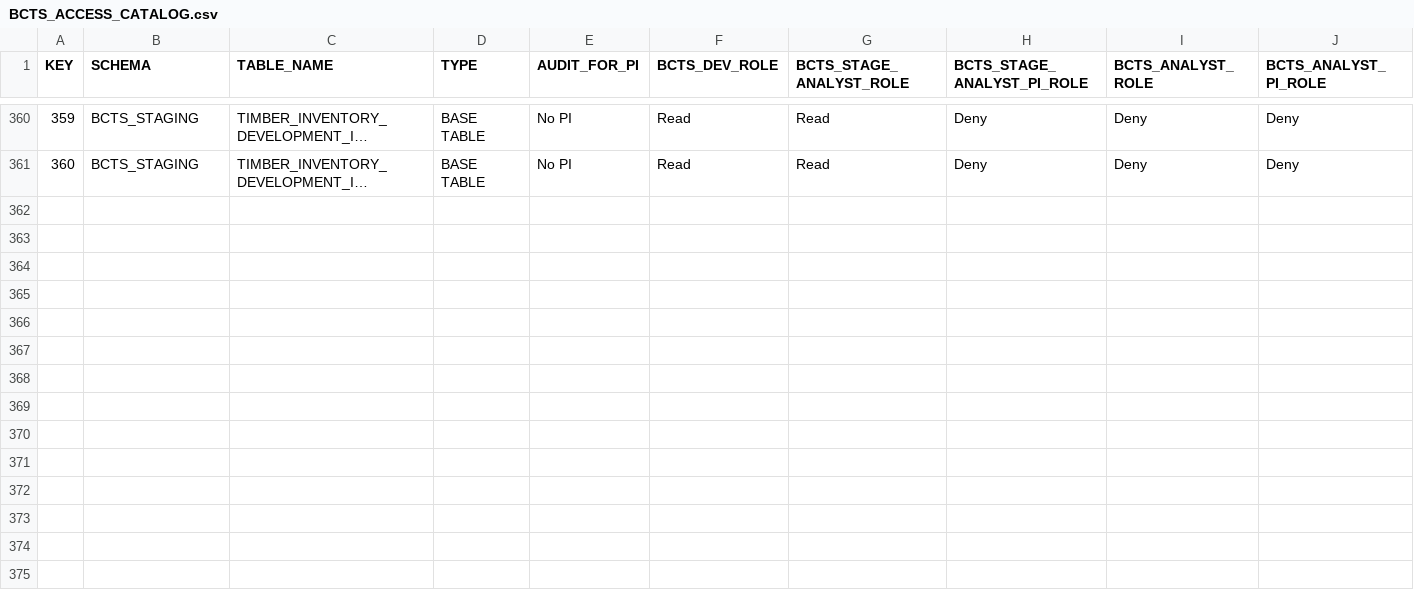
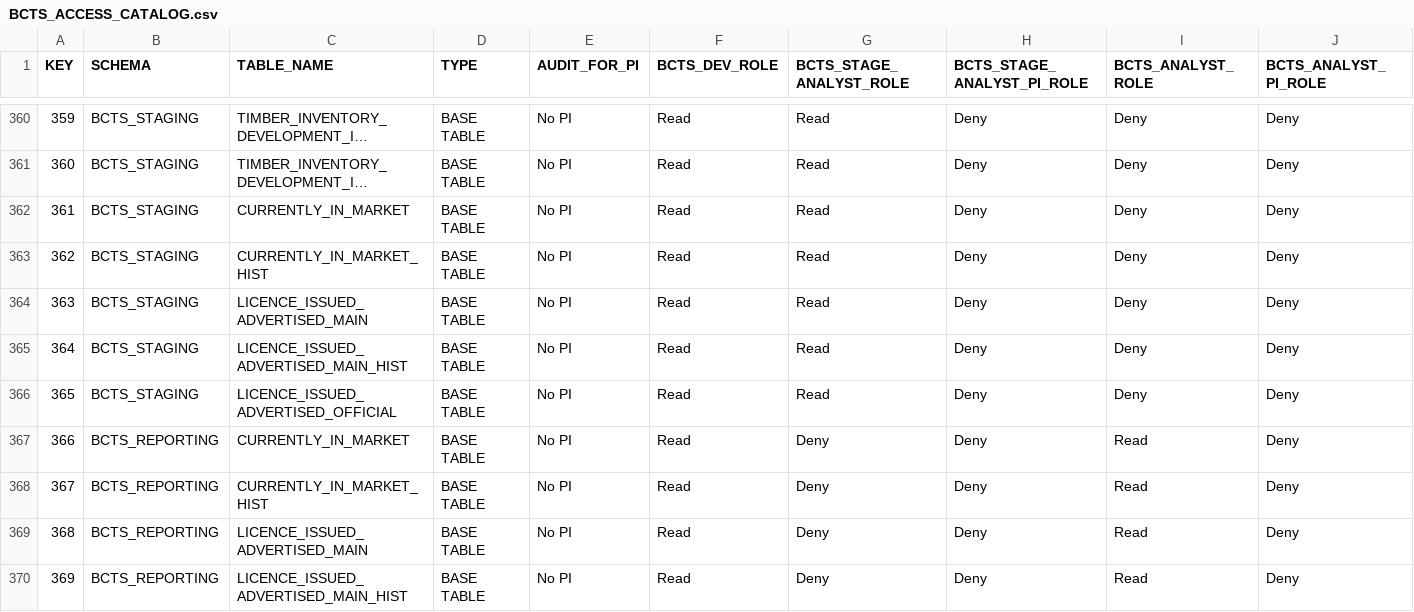
Before and after one commit to bcgov/nr-dap-ods, a CSV file: shared/bcts_access_management/BCTS_ACCESS_CATALOG.csv, drawn as a sheet; only a part is shown, gaps mark what is left out; long unchanged cells end in …; the diff names each change by its address in the sheet, - before the commit and + after, or states it on an @@ line.

Commit message:
Updated access file

```diff
--- a/shared/bcts_access_management/BCTS_ACCESS_CATALOG.csv
+++ b/shared/bcts_access_management/BCTS_ACCESS_CATALOG.csv
+row 362: 361 | BCTS_STAGING | CURRENTLY_IN_MARKET | BASE TABLE | No PI | Read | Read | Deny | Deny | Deny
+row 363: 362 | BCTS_STAGING | CURRENTLY_IN_MARKET_HIST | BASE TABLE | No PI | Read | Read | Deny | Deny | Deny
+row 364: 363 | BCTS_STAGING | LICENCE_ISSUED_ADVERTISED_MAIN | BASE TABLE | No PI | Read | Read | Deny | Deny | Deny
+row 365: 364 | BCTS_STAGING | LICENCE_ISSUED_ADVERTISED_MAIN_HIST | BASE TABLE | No PI | Read | Read | Deny | Deny | Deny
+row 366: 365 | BCTS_STAGING | LICENCE_ISSUED_ADVERTISED_OFFICIAL | BASE TABLE | No PI | Read | Read | Deny | Deny | Deny
+row 367: 366 | BCTS_REPORTING | CURRENTLY_IN_MARKET | BASE TABLE | No PI | Read | Deny | Deny | Read | Deny
+row 368: 367 | BCTS_REPORTING | CURRENTLY_IN_MARKET_HIST | BASE TABLE | No PI | Read | Deny | Deny | Read | Deny
+row 369: 368 | BCTS_REPORTING | LICENCE_ISSUED_ADVERTISED_MAIN | BASE TABLE | No PI | Read | Deny | Deny | Read | Deny
+row 370: 369 | BCTS_REPORTING | LICENCE_ISSUED_ADVERTISED_MAIN_HIST | BASE TABLE | No PI | Read | Deny | Deny | Read | Deny
```
Also changed, not shown: 1 other file.
